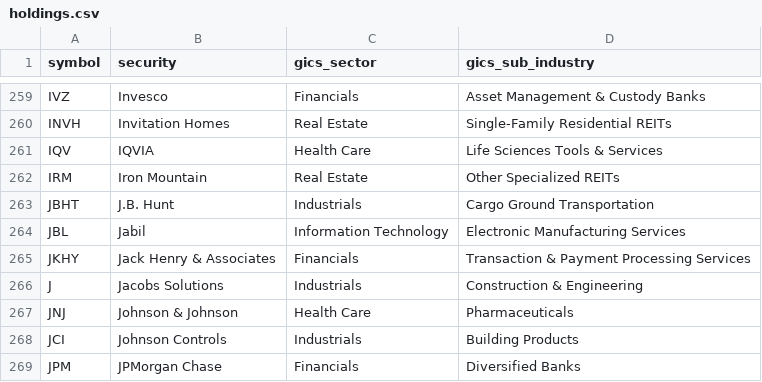
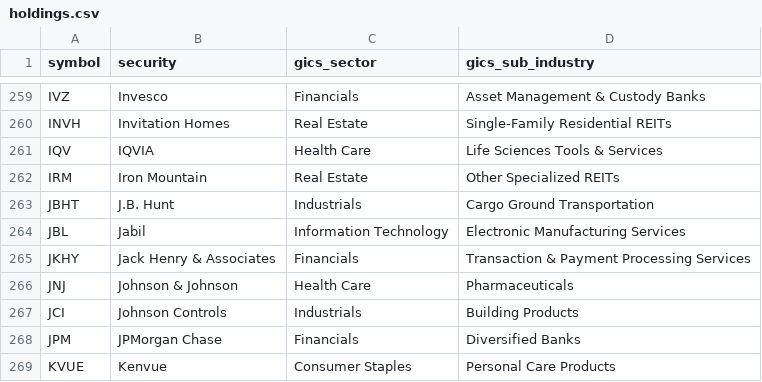
Before and after one commit to alex-sy-tang/ML_Portfolio, a CSV file: data/raw/holdings.csv, drawn as a sheet; only a part is shown, gaps mark what is left out; the shorter side is filled out with more unchanged rows; the diff names each change by its address in the sheet, - before the commit and + after, or states it on an @@ line.

```diff
--- a/data/raw/holdings.csv
+++ b/data/raw/holdings.csv
-row 266: J | Jacobs Solutions | Industrials | Construction & Engineering
```
Also changed, not shown: data/processed/stock_portfolio.csv, data/processed/weekly_portfolio.csv, 1 other file.
